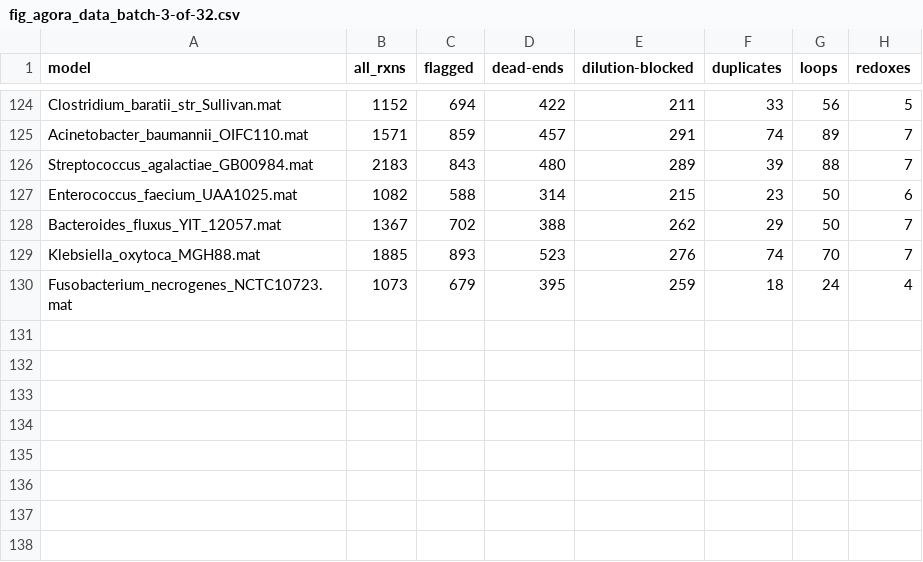
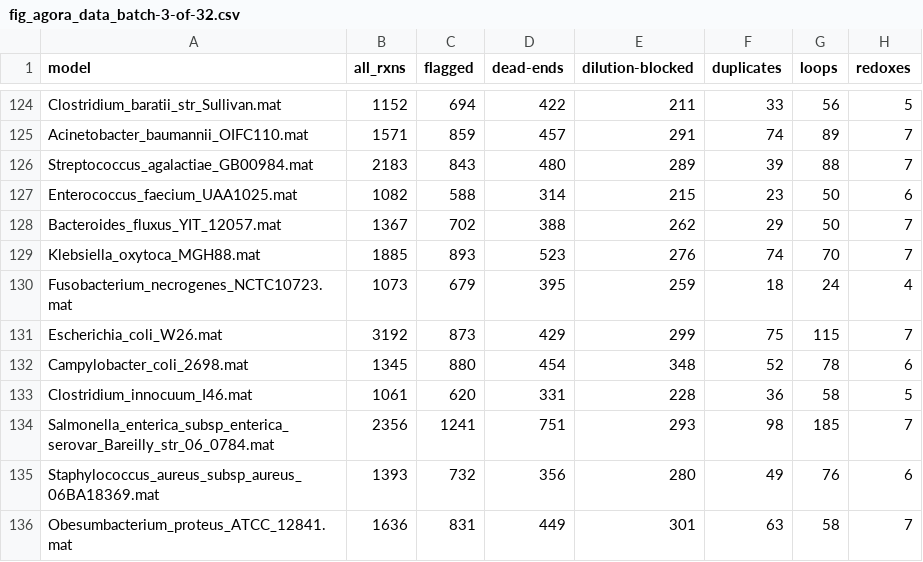
Before and after one commit to Devlin-Moyer/macaw, a CSV file: figure_data/fig_agora_data_batch-3-of-32.csv, drawn as a sheet; only a part is shown, gaps mark what is left out.

```diff
--- a/figure_data/fig_agora_data_batch-3-of-32.csv
+++ b/figure_data/fig_agora_data_batch-3-of-32.csv
@@ -130 +130,7 @@ Klebsiella_oxytoca_MGH88.mat,1885,893,523,276,74,70,7
 Fusobacterium_necrogenes_NCTC10723.mat,1073,679,395,259,18,24,4
+Escherichia_coli_W26.mat,3192,873,429,299,75,115,7
+Campylobacter_coli_2698.mat,1345,880,454,348,52,78,6
+Clostridium_innocuum_I46.mat,1061,620,331,228,36,58,5
+Salmonella_enterica_subsp_enterica_serovar_Bareilly_str_06_0784.mat,2356,1241,751,293,98,185,7
+Staphylococcus_aureus_subsp_aureus_06BA18369.mat,1393,732,356,280,49,76,6
+Obesumbacterium_proteus_ATCC_12841.mat,1636,831,449,301,63,58,7
```
Also changed, not shown: 1 other file.
